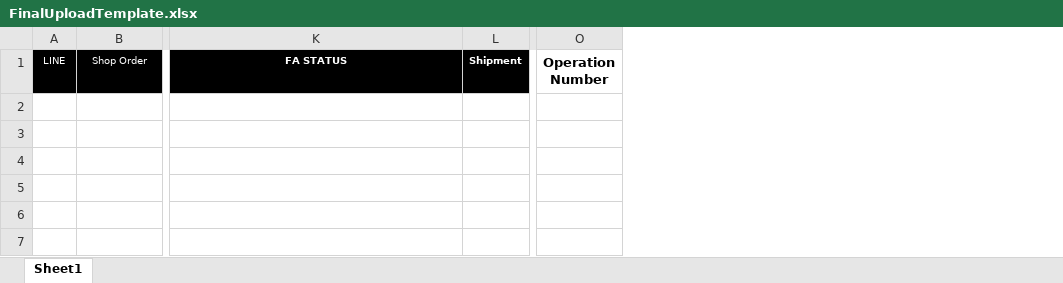
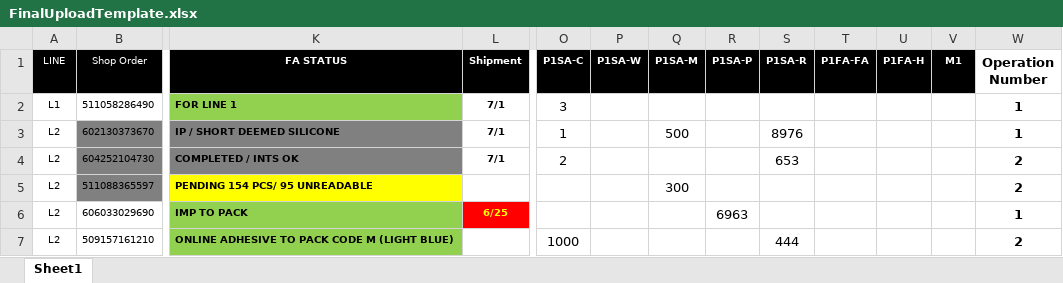
Before and after one commit to labandia/P1SAproject, an Excel workbook: ProgramPartListWeb/Content/Uploads/FinalUploadTemplate.xlsx, sheet Sheet1, drawn as a sheet; only a part is shown, gaps mark what is left out; values as stored, in another font and other column widths than the file's, no borders; conditional formats not drawn; removed rows and columns are numbered as before the commit, all else as after; rows hold the shown columns only; the diff names each change by its address in the sheet, - before the commit and + after, or states it on an @@ line.

```diff
--- a/ProgramPartListWeb/Content/Uploads/FinalUploadTemplate.xlsx (sheet Sheet1)
+++ b/ProgramPartListWeb/Content/Uploads/FinalUploadTemplate.xlsx (sheet Sheet1)
-column O (Operation Number), empty
+column O (P1SA-C), empty
+column P (P1SA-W), empty
+column Q (P1SA-M), empty
+column R (P1SA-P), empty
+column S (P1SA-R), empty
+column T (P1FA-FA), empty
+column U (P1FA-H), empty
+column V (M1), empty
+column W (Operation Number), empty
+row 2: L1 | 511058286490 | FOR LINE 1 | 7/1 | 3 |  |  |  |  |  |  |  | 1
+row 3: L2 | 602130373670 | IP / SHORT DEEMED SILICONE | 7/1 | 1 |  | 500 |  | 8976 |  |  |  | 1
+row 4: L2 | 604252104730 | COMPLETED / INTS OK | 7/1 | 2 |  |  |  | 653 |  |  |  | 2
+row 5: L2 | 511088365597 | PENDING 154 PCS/ 95 UNREADABLE |  |  |  | 300 |  |  |  |  |  | 2
+row 6: L2 | 606033029690 | IMP TO PACK | 6/25 |  |  |  | 6963 |  |  |  |  | 1
+row 7: L2 | 509157161210 | ONLINE ADHESIVE TO PACK CODE M (LIGHT BLUE) |  | 1000 |  |  |  | 444 |  |  |  | 2
```
Also changed, not shown: 16 other files.
